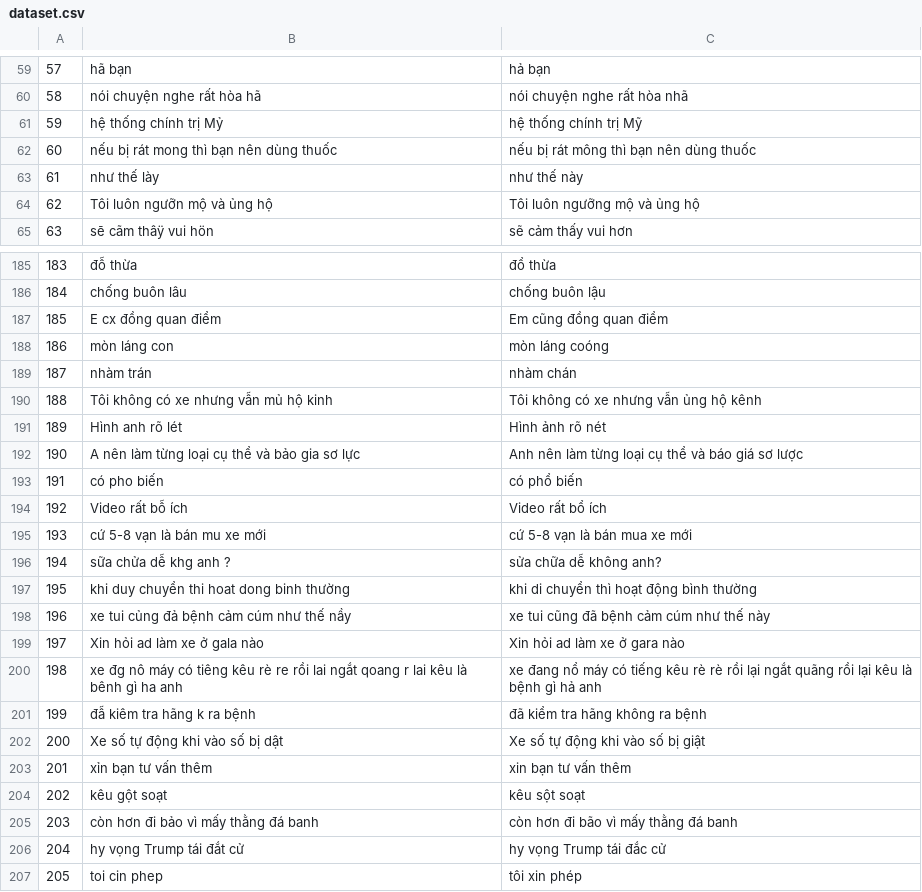
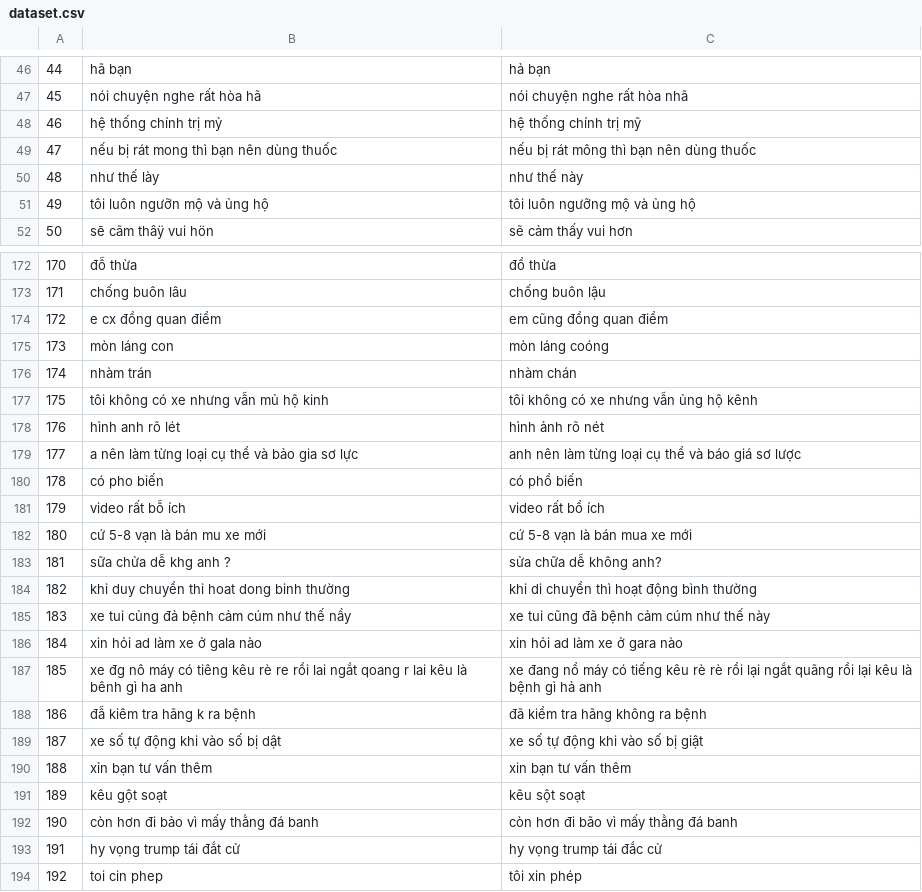
Before and after one commit to WhySchools/VMDS-vietnamese-misspell-dataset-from-Social-media, a CSV file: Dataset/dataset.csv, drawn as a sheet; only a part is shown, gaps mark what is left out; addresses are those after the commit; the diff covers the shown part only; the diff names each change by its address in the sheet, - before the commit and + after, or states it on an @@ line.

```diff
--- a/Dataset/dataset.csv
+++ b/Dataset/dataset.csv
@@ column A renumbered between rows 2 and 230 @@
-B48: hệ thống chính trị Mỷ
+B48: hệ thống chính trị mỷ
-C48: hệ thống chính trị Mỹ
+C48: hệ thống chính trị mỹ
-B51: Tôi luôn ngưỡn mộ và ủng hộ
+B51: tôi luôn ngưỡn mộ và ủng hộ
-C51: Tôi luôn ngưỡng mộ và ủng hộ
+C51: tôi luôn ngưỡng mộ và ủng hộ
-B174: E cx đồng quan điểm
+B174: e cx đồng quan điểm
-C174: Em cũng đồng quan điểm
+C174: em cũng đồng quan điểm
-B177: Tôi không có xe nhưng vẫn mủ hộ kinh
+B177: tôi không có xe nhưng vẫn mủ hộ kinh
-C177: Tôi không có xe nhưng vẫn ủng hộ kênh
+C177: tôi không có xe nhưng vẫn ủng hộ kênh
-B178: Hình anh rõ lét
+B178: hình anh rõ lét
-C178: Hình ảnh rõ nét
+C178: hình ảnh rõ nét
-B179: A nên làm từng loại cụ thể và bảo gia sơ lực
+B179: a nên làm từng loại cụ thể và bảo gia sơ lực
-C179: Anh nên làm…
+C179: anh nên làm…
-B181: Video rất bỗ ích
+B181: video rất bỗ ích
-C181: Video rất bổ ích
+C181: video rất bổ ích
-B186: Xin hỏi ad làm xe ở gala nào
+B186: xin hỏi ad làm xe ở gala nào
-C186: Xin hỏi ad làm xe ở gara nào
+C186: xin hỏi ad làm xe ở gara nào
-B189: Xe số tự động khi vào số bị dật
+B189: xe số tự động khi vào số bị dật
-C189: Xe số tự động khi vào số bị giật
+C189: xe số tự động khi vào số bị giật
-B193: hy vọng Trump tái đắt cử
+B193: hy vọng trump tái đắt cử
-C193: hy vọng Trump tái đắc cử
+C193: hy vọng trump tái đắc cử
```
Also changed, not shown: 18 added rows, 21 removed rows, 17 moved rows and 41 edited cells elsewhere in this file.
